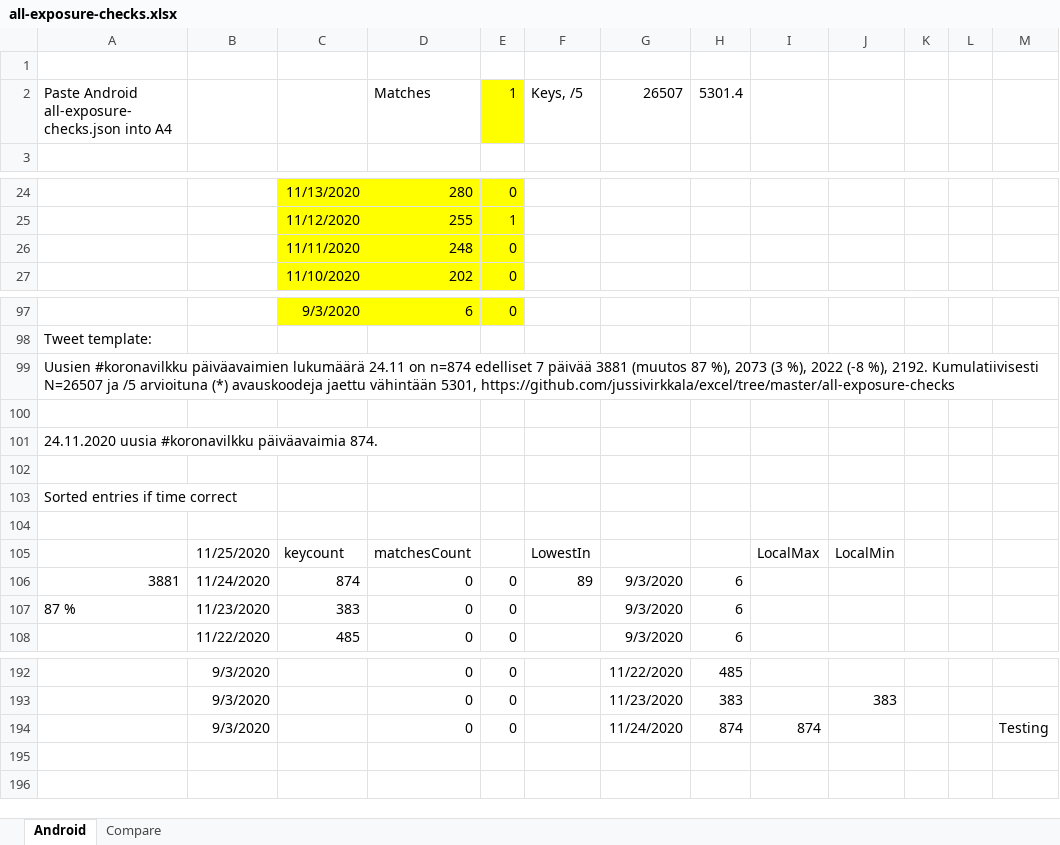
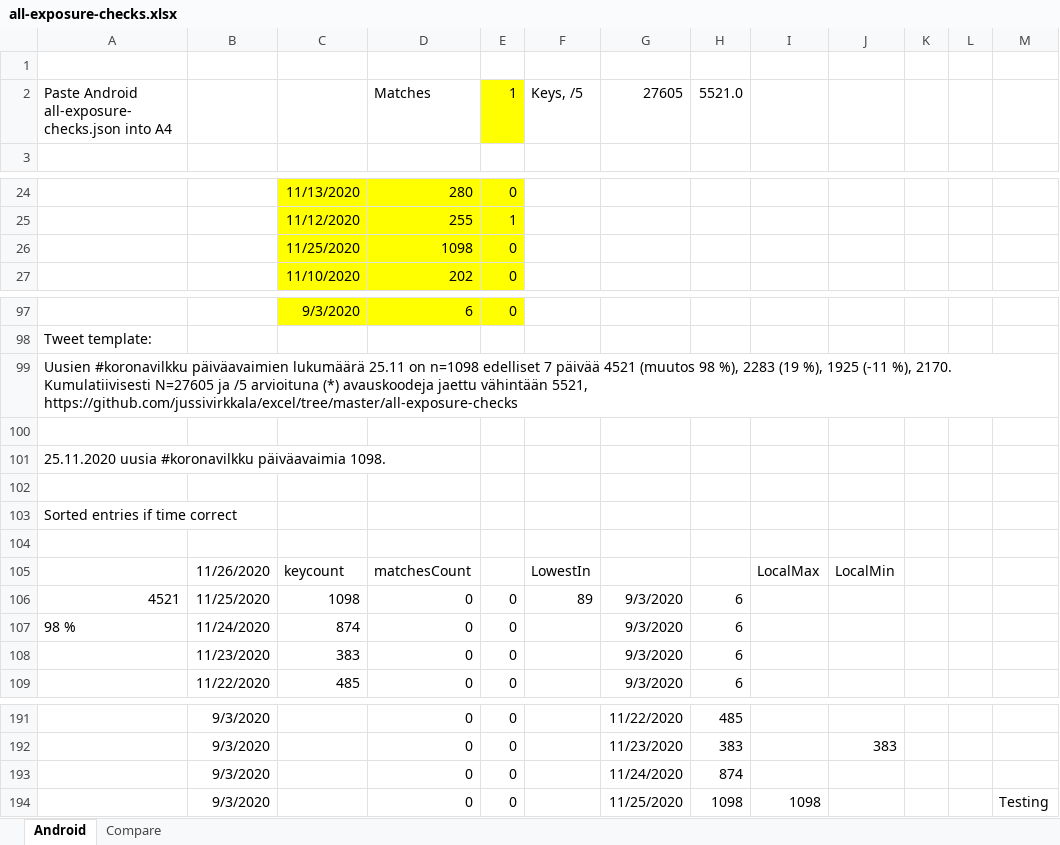
Before and after one commit to jussivirkkala/Excel, an Excel workbook: all-exposure-checks/all-exposure-checks.xlsx, sheet Android, drawn as a sheet; only a part is shown, gaps mark what is left out; values as stored, in another font and other column widths than the file's, no borders; charts and pictures not drawn; removed rows and columns are numbered as before the commit, all else as after; the diff covers the shown part only; the diff names each change by its address in the sheet, - before the commit and + after, or states it on an @@ line.

Commit message:
Update all-exposure-checks.xlsx

```diff
--- a/all-exposure-checks/all-exposure-checks.xlsx (sheet Android)
+++ b/all-exposure-checks/all-exposure-checks.xlsx (sheet Android)
-G2: 26507
+G2: 27605
-H2: 5301.4
+H2: 5521.0
-row 26:  |  | 11/11/2020 | 248 | 0
+row 26:  |  | 11/25/2020 | 1098 | 0
-A99: …päiväavaimien lukumäärä 24.11 on n=874 edelliset 7 päivää 3881 (muutos 87 %), 2073 (3 %), 2022 (-8 %), 2192. Kumulatiivisesti N=26507 ja /5 arvioituna (*) avauskoodeja jaettu vähintään 5301, https://github.com/jussivirkkala/excel/tree/master/all-exposure-checks
+A99: …päiväavaimien lukumäärä 25.11 on n=1098 edelliset 7 päivää 4521 (muutos 98 %), 2283 (19 %), 1925 (-11 %), 2170. Kumulatiivisesti N=27605 ja /5 arvioituna (*) avauskoodeja jaettu vähintään 5521, https://github.com/jussivirkkala/excel/tree/master/all-exposure-checks
-A101: 24.11.2020 uusia #koronavilkku päiväavaimia 874.
+A101: 25.11.2020 uusia #koronavilkku päiväavaimia 1098.
-B105: 11/25/2020
+B105: 11/26/2020
+row 106: 4521 | 11/25/2020 | 1098 | 0 | 0 | 89 | 9/3/2020 | 6
-A107: 3881
+A107: 98 %
-F107: 89
+F107: (empty)
-A108: 87 %
+A108: (empty)
-I193: 874
+I193: (empty)
-M193: Testing
+M193: (empty)
+row 194:  | 9/3/2020 |  | 0 | 0 |  | 11/25/2020 | 1098 | 1098 |  |  |  | Testing
```
Also changed, not shown: other rows of this sheet, formulas that keep their value, charts or pictures.
